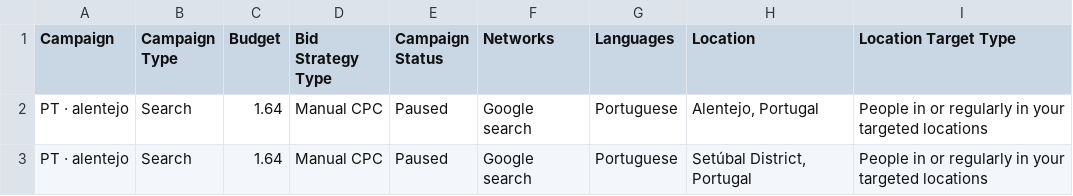
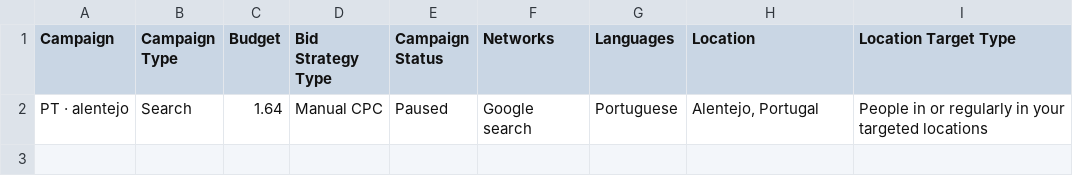
Before and after one commit to LiquenEvents/liquen-events, a CSV file: ads-output/csv/1-campanhas.csv, drawn as a sheet.

```diff
--- a/ads-output/csv/1-campanhas.csv
+++ b/ads-output/csv/1-campanhas.csv
@@ -2,2 +2 @@
 PT · alentejo,Search,1.64,Manual CPC,Paused,Google search,Portuguese,"Alentejo, Portugal",People in or regularly in your targeted locations
-PT · alentejo,Search,1.64,Manual CPC,Paused,Google search,Portuguese,"Setúbal District, Portugal",People in or regularly in your targeted locations
```
Also changed, not shown: ads-output/csv/4-anuncios.csv, ads-output/csv/5-negativas.csv, 25 other files.
